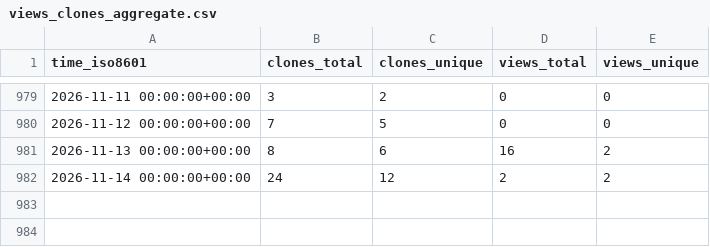
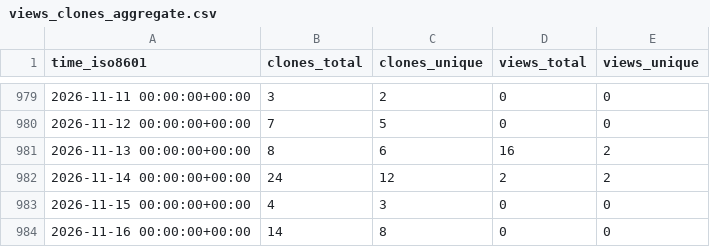
Before and after one commit to EarthSciML/AtmosphericDeposition.jl, a CSV file: EarthSciML/AtmosphericDeposition.jl/ghrs-data/views_clones_aggregate.csv, drawn as a sheet; only a part is shown, gaps mark what is left out.

```diff
--- a/EarthSciML/AtmosphericDeposition.jl/ghrs-data/views_clones_aggregate.csv
+++ b/EarthSciML/AtmosphericDeposition.jl/ghrs-data/views_clones_aggregate.csv
@@ -982 +982,3 @@ time_iso8601,clones_total,clones_unique,views_total,views_unique
 2026-11-14 00:00:00+00:00,24,12,2,2
+2026-11-15 00:00:00+00:00,4,3,0,0
+2026-11-16 00:00:00+00:00,14,8,0,0
```
Also changed, not shown: 1 other file.
